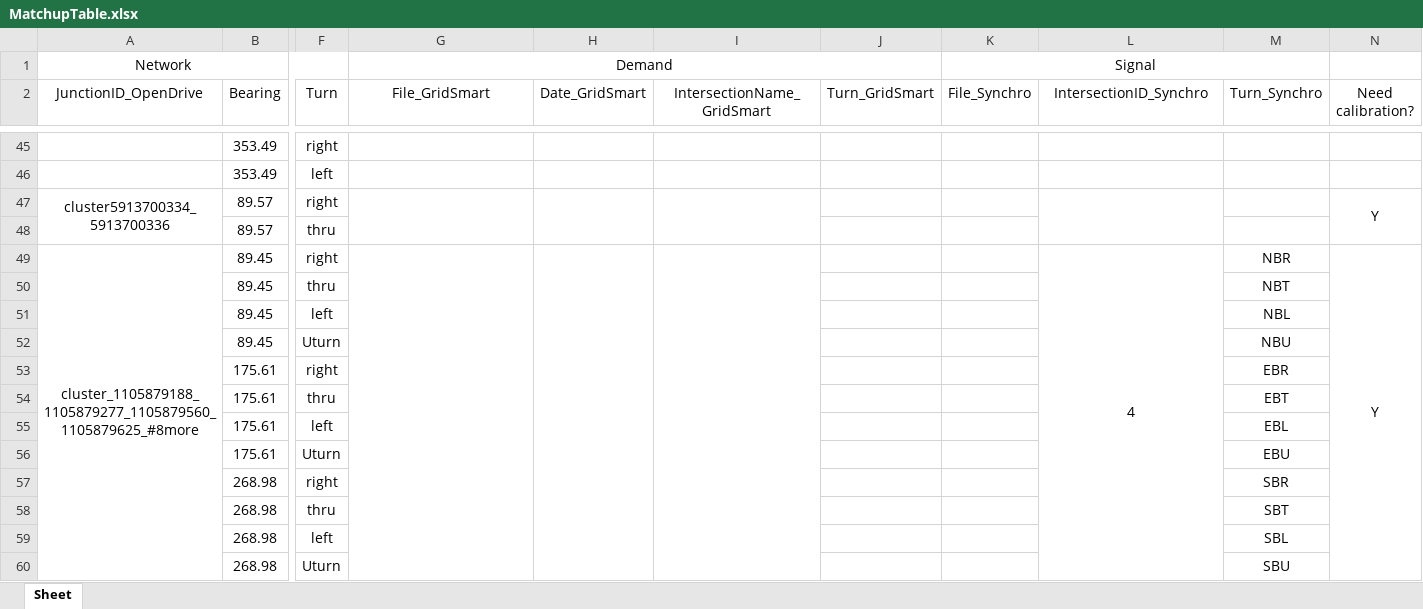
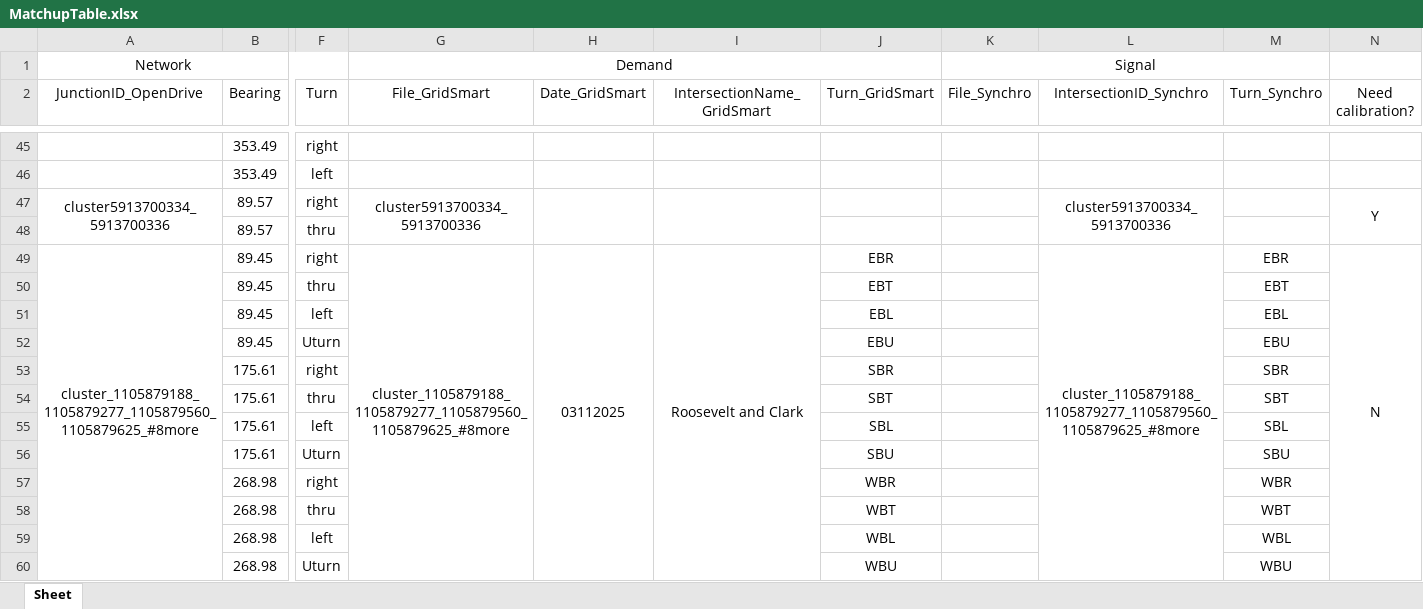
Before and after one commit to ORNL-Real-Sim/Real-Twin, an Excel workbook: datasets/Roosevelt/MatchupTable.xlsx, sheet Sheet, drawn as a sheet; only a part is shown, gaps mark what is left out; values as stored, in another font and other column widths than the file's, no borders; the diff covers the shown part only; the diff names each change by its address in the sheet, - before the commit and + after, or states it on an @@ line.

```diff
--- a/datasets/Roosevelt/MatchupTable.xlsx (sheet Sheet)
+++ b/datasets/Roosevelt/MatchupTable.xlsx (sheet Sheet)
-G47 (File_GridSmart): (empty)
+G47 (File_GridSmart): cluster5913700334_5913700336
-L47 (IntersectionID_Synchro): (empty)
+L47 (IntersectionID_Synchro): cluster5913700334_5913700336
-G49 (File_GridSmart): (empty)
+G49 (File_GridSmart): cluster_1105879188_1105879277_1105879560_1105879625_#8more
-H49 (Date_GridSmart): (empty)
+H49 (Date_GridSmart): 03112025
-I49 (IntersectionName_GridSmart): (empty)
+I49 (IntersectionName_GridSmart): Roosevelt and Clark
-J49 (Turn_GridSmart): (empty)
+J49 (Turn_GridSmart): EBR
-L49 (IntersectionID_Synchro): 4
+L49 (IntersectionID_Synchro): cluster_1105879188_1105879277_1105879560_1105879625_#8more
-M49 (Turn_Synchro): NBR
+M49 (Turn_Synchro): EBR
-N49 (Need calibration?): Y
+N49 (Need calibration?): N
-J50 (Turn_GridSmart): (empty)
+J50 (Turn_GridSmart): EBT
-M50 (Turn_Synchro): NBT
+M50 (Turn_Synchro): EBT
-J51 (Turn_GridSmart): (empty)
+J51 (Turn_GridSmart): EBL
-M51 (Turn_Synchro): NBL
+M51 (Turn_Synchro): EBL
-J52 (Turn_GridSmart): (empty)
+J52 (Turn_GridSmart): EBU
-M52 (Turn_Synchro): NBU
+M52 (Turn_Synchro): EBU
-J53 (Turn_GridSmart): (empty)
+J53 (Turn_GridSmart): SBR
-M53 (Turn_Synchro): EBR
+M53 (Turn_Synchro): SBR
-J54 (Turn_GridSmart): (empty)
+J54 (Turn_GridSmart): SBT
-M54 (Turn_Synchro): EBT
+M54 (Turn_Synchro): SBT
-J55 (Turn_GridSmart): (empty)
+J55 (Turn_GridSmart): SBL
-M55 (Turn_Synchro): EBL
+M55 (Turn_Synchro): SBL
-J56 (Turn_GridSmart): (empty)
+J56 (Turn_GridSmart): SBU
-M56 (Turn_Synchro): EBU
+M56 (Turn_Synchro): SBU
-J57 (Turn_GridSmart): (empty)
+J57 (Turn_GridSmart): WBR
-M57 (Turn_Synchro): SBR
+M57 (Turn_Synchro): WBR
-J58 (Turn_GridSmart): (empty)
+J58 (Turn_GridSmart): WBT
-M58 (Turn_Synchro): SBT
+M58 (Turn_Synchro): WBT
-J59 (Turn_GridSmart): (empty)
+J59 (Turn_GridSmart): WBL
-M59 (Turn_Synchro): SBL
+M59 (Turn_Synchro): WBL
-J60 (Turn_GridSmart): (empty)
+J60 (Turn_GridSmart): WBU
-M60 (Turn_Synchro): SBU
+M60 (Turn_Synchro): WBU
```
Also changed, not shown: 274 edited cells elsewhere in this sheet, datasets/MLK/MatchupTable - Copy (2).xlsx, datasets/MLK/MatchupTable - Copy.xlsx, 38 other files.
